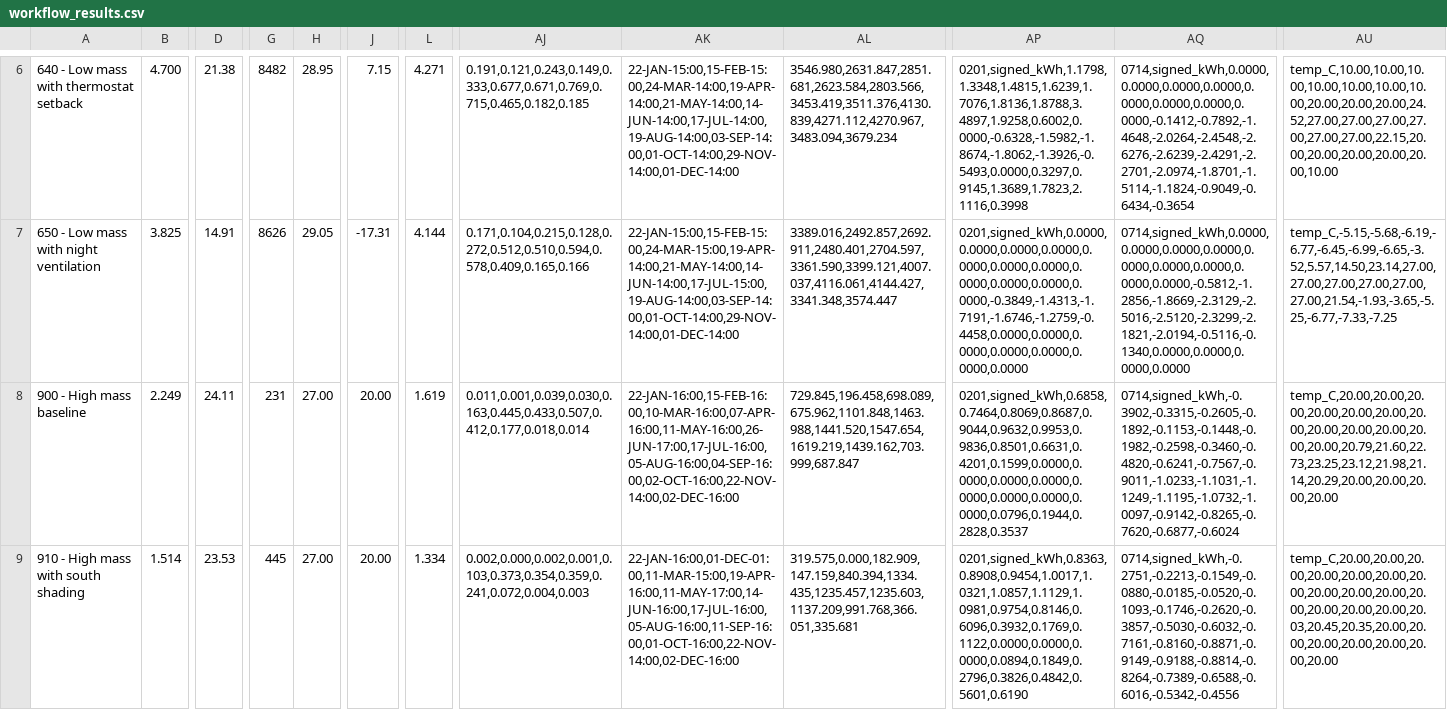
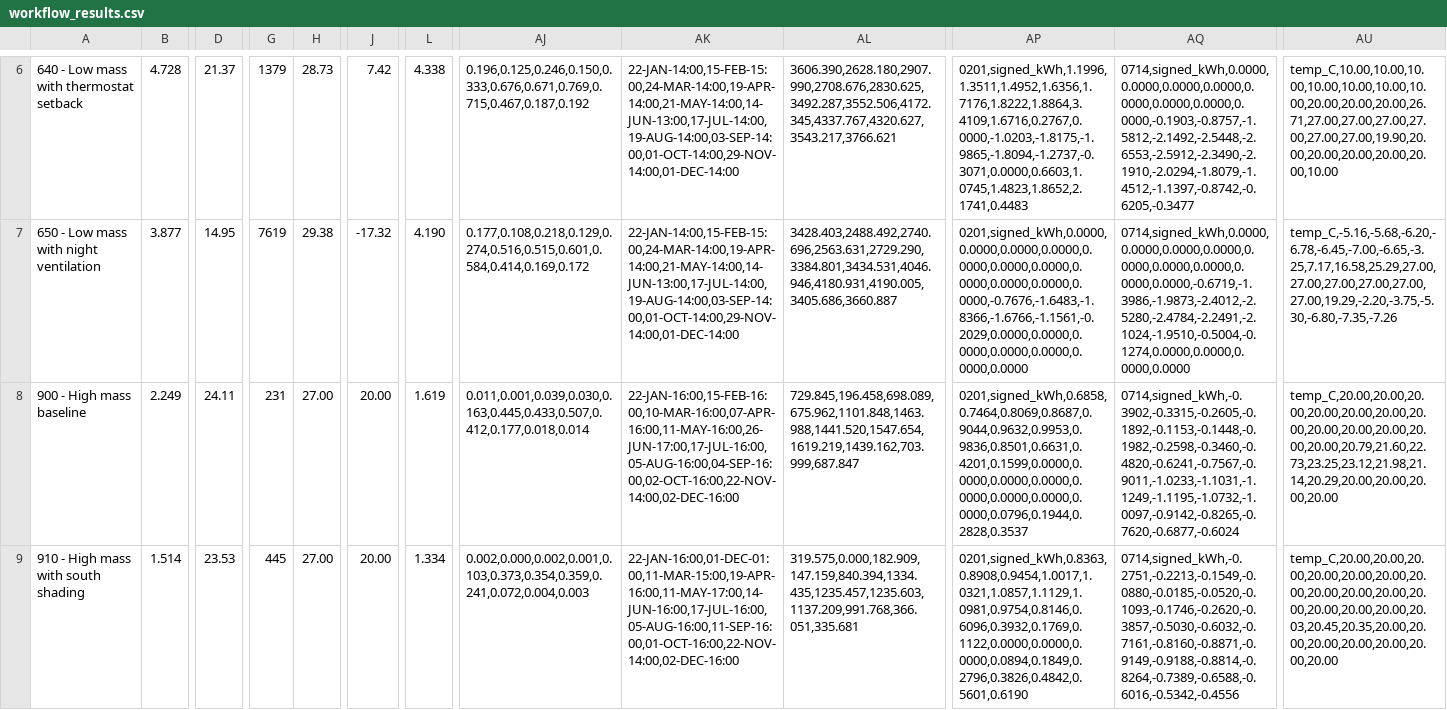
Before and after one commit to anchapin/fluxion, a CSV file: data/reference/section7/workflow_results.csv, drawn as a sheet; only a part is shown, gaps mark what is left out; the diff covers the shown part only; the diff names each change by its address in the sheet, - before the commit and + after, or states it on an @@ line.

```diff
--- a/data/reference/section7/workflow_results.csv
+++ b/data/reference/section7/workflow_results.csv
-B6: 4.700
+B6: 4.728
-D6: 21.38
+D6: 21.37
-G6: 8482
+G6: 1379
-H6: 28.95
+H6: 28.73
-J6: 7.15
+J6: 7.42
-L6: 4.271
+L6: 4.338
-AJ6: 0.191,0.121,0.243,0.149,0.333,0.677,0.671,0.769,0.715,0.465,0.182,0.185
+AJ6: 0.196,0.125,0.246,0.150,0.333,0.676,0.671,0.769,0.715,0.467,0.187,0.192
-AK6: 22-JAN-15:00,15-FEB-15:00,24-MAR-14:00,19-APR-14:00,21-MAY-14:00,14-JUN-14:00,17-JUL-14:00,19-AUG-14:00,03-SEP-14:00,01-OCT-14:00,29-NOV-14:00,01-DEC-14:00
+AK6: 22-JAN-14:00,15-FEB-15:00,24-MAR-14:00,19-APR-14:00,21-MAY-14:00,14-JUN-13:00,17-JUL-14:00,19-AUG-14:00,03-SEP-14:00,01-OCT-14:00,29-NOV-14:00,01-DEC-14:00
-AL6: 3546.980,2631.847,2851.681,2623.584,2803.566,3453.419,3511.376,4130.839,4271.112,4270.967,3483.094,3679.234
+AL6: 3606.390,2628.180,2907.990,2708.676,2830.625,3492.287,3552.506,4172.345,4337.767,4320.627,3543.217,3766.621
-AP6: 0201,signed_kWh,1.1798,1.3348,1.4815,1.6239,1.7076,1.8136,1.8788,3.4897,1.9258,0.6002,0.0000,-0.6328,-1.5982,-1.8674,-1.8062,-1.3926,-0.5493,0.0000,0.3297,0.9145,1.3689,1.7823,2.1116,0.3998
+AP6: 0201,signed_kWh,1.1996,1.3511,1.4952,1.6356,1.7176,1.8222,1.8864,3.4109,1.6716,0.2767,0.0000,-1.0203,-1.8175,-1.9865,-1.8094,-1.2737,-0.3071,0.0000,0.6603,1.0745,1.4823,1.8652,2.1741,0.4483
-AQ6: 0714,signed_kWh,0.0000,0.0000,0.0000,0.0000,0.0000,0.0000,0.0000,0.0000,-0.1412,-0.7892,-1.4648,-2.0264,-2.4548,-2.6276,-2.6239,-2.4291,-2.2701,-2.0974,-1.8701,-1.5114,-1.1824,-0.9049,-0.6434,-0.3654
+AQ6: 0714,signed_kWh,0.0000,0.0000,0.0000,0.0000,0.0000,0.0000,0.0000,0.0000,-0.1903,-0.8757,-1.5812,-2.1492,-2.5448,-2.6553,-2.5912,-2.3490,-2.1910,-2.0294,-1.8079,-1.4512,-1.1397,-0.8742,-0.6205,-0.3477
-AU6: temp_C,10.00,10.00,10.00,10.00,10.00,10.00,10.00,20.00,20.00,20.00,24.52,27.00,27.00,27.00,27.00,27.00,27.00,22.15,20.00,20.00,20.00,20.00,20.00,10.00
+AU6: temp_C,10.00,10.00,10.00,10.00,10.00,10.00,10.00,20.00,20.00,20.00,26.71,27.00,27.00,27.00,27.00,27.00,27.00,19.90,20.00,20.00,20.00,20.00,20.00,10.00
-B7: 3.825
+B7: 3.877
-D7: 14.91
+D7: 14.95
-G7: 8626
+G7: 7619
-H7: 29.05
+H7: 29.38
-J7: -17.31
+J7: -17.32
-L7: 4.144
+L7: 4.190
-AJ7: 0.171,0.104,0.215,0.128,0.272,0.512,0.510,0.594,0.578,0.409,0.165,0.166
+AJ7: 0.177,0.108,0.218,0.129,0.274,0.516,0.515,0.601,0.584,0.414,0.169,0.172
-AK7: 22-JAN-15:00,15-FEB-15:00,24-MAR-15:00,19-APR-14:00,21-MAY-14:00,14-JUN-14:00,17-JUL-15:00,19-AUG-14:00,03-SEP-14:00,01-OCT-14:00,29-NOV-14:00,01-DEC-14:00
+AK7: 22-JAN-14:00,15-FEB-15:00,24-MAR-14:00,19-APR-14:00,21-MAY-14:00,14-JUN-13:00,17-JUL-14:00,19-AUG-14:00,03-SEP-14:00,01-OCT-14:00,29-NOV-14:00,01-DEC-14:00
-AL7: 3389.016,2492.857,2692.911,2480.401,2704.597,3361.590,3399.121,4007.037,4116.061,4144.427,3341.348,3574.447
+AL7: 3428.403,2488.492,2740.696,2563.631,2729.290,3384.801,3434.531,4046.946,4180.931,4190.005,3405.686,3660.887
-AP7: 0201,signed_kWh,0.0000,0.0000,0.0000,0.0000,0.0000,0.0000,0.0000,0.0000,0.0000,0.0000,0.0000,-0.3849,-1.4313,-1.7191,-1.6746,-1.2759,-0.4458,0.0000,0.0000,0.0000,0.0000,0.0000,0.0000,0.0000
+AP7: 0201,signed_kWh,0.0000,0.0000,0.0000,0.0000,0.0000,0.0000,0.0000,0.0000,0.0000,0.0000,0.0000,-0.7676,-1.6483,-1.8366,-1.6766,-1.1561,-0.2029,0.0000,0.0000,0.0000,0.0000,0.0000,0.0000,0.0000
-AQ7: 0714,signed_kWh,0.0000,0.0000,0.0000,0.0000,0.0000,0.0000,0.0000,0.0000,0.0000,-0.5812,-1.2856,-1.8669,-2.3129,-2.5016,-2.5120,-2.3299,-2.1821,-2.0194,-0.5116,-0.1340,0.0000,0.0000,0.0000,0.0000
+AQ7: 0714,signed_kWh,0.0000,0.0000,0.0000,0.0000,0.0000,0.0000,0.0000,0.0000,0.0000,-0.6719,-1.3986,-1.9873,-2.4012,-2.5280,-2.4784,-2.2491,-2.1024,-1.9510,-0.5004,-0.1274,0.0000,0.0000,0.0000,0.0000
-AU7: temp_C,-5.15,-5.68,-6.19,-6.77,-6.45,-6.99,-6.65,-3.52,5.57,14.50,23.14,27.00,27.00,27.00,27.00,27.00,27.00,21.54,-1.93,-3.65,-5.25,-6.77,-7.33,-7.25
+AU7: temp_C,-5.16,-5.68,-6.20,-6.78,-6.45,-7.00,-6.65,-3.25,7.17,16.58,25.29,27.00,27.00,27.00,27.00,27.00,27.00,19.29,-2.20,-3.75,-5.30,-6.80,-7.35,-7.26
```
Also changed, not shown: 93 edited cells elsewhere in this file, data/reference/ashrae140/output_diff_baseline.csv, data/reference/section6/section6_table61_daily_hourly.csv, 10 other files.
